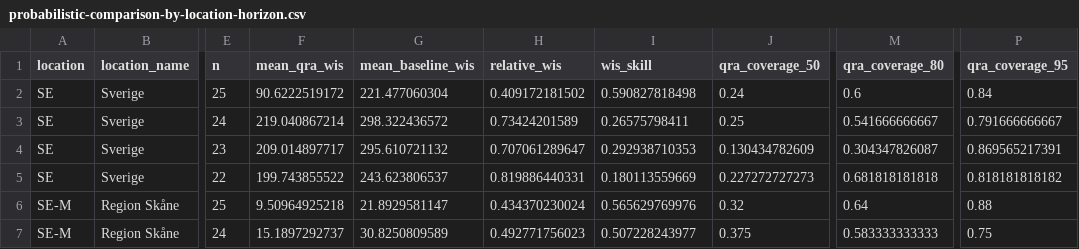
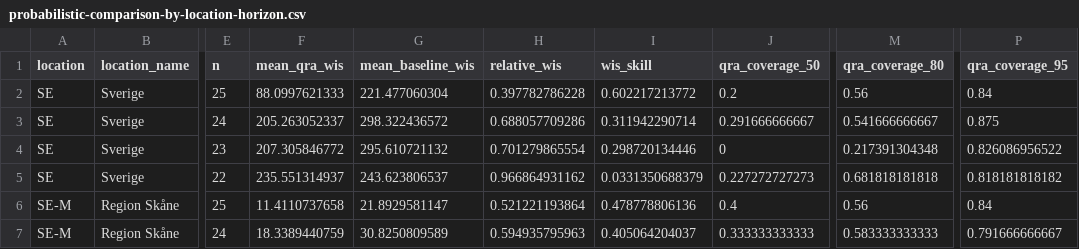
Before and after one commit to philipgerlee/swedish_forecasting_hub_dashboard, a CSV file: probabilistic-comparison-by-location-horizon.csv, drawn as a sheet; only a part is shown, gaps mark what is left out; the diff covers the shown part only; the diff names each change by its address in the sheet, - before the commit and + after, or states it on an @@ line.

```diff
--- a/probabilistic-comparison-by-location-horizon.csv
+++ b/probabilistic-comparison-by-location-horizon.csv
-F2 (mean_qra_wis): 90.6222519172
+F2 (mean_qra_wis): 88.0997621333
-H2 (relative_wis): 0.409172181502
+H2 (relative_wis): 0.397782786228
-I2 (wis_skill): 0.590827818498
+I2 (wis_skill): 0.602217213772
-J2 (qra_coverage_50): 0.24
+J2 (qra_coverage_50): 0.2
-M2 (qra_coverage_80): 0.6
+M2 (qra_coverage_80): 0.56
-F3 (mean_qra_wis): 219.040867214
+F3 (mean_qra_wis): 205.263052337
-H3 (relative_wis): 0.73424201589
+H3 (relative_wis): 0.688057709286
-I3 (wis_skill): 0.26575798411
+I3 (wis_skill): 0.311942290714
-J3 (qra_coverage_50): 0.25
+J3 (qra_coverage_50): 0.291666666667
-P3 (qra_coverage_95): 0.791666666667
+P3 (qra_coverage_95): 0.875
-F4 (mean_qra_wis): 209.014897717
+F4 (mean_qra_wis): 207.305846772
-H4 (relative_wis): 0.707061289647
+H4 (relative_wis): 0.701279865554
-I4 (wis_skill): 0.292938710353
+I4 (wis_skill): 0.298720134446
-J4 (qra_coverage_50): 0.130434782609
+J4 (qra_coverage_50): 0
-M4 (qra_coverage_80): 0.304347826087
+M4 (qra_coverage_80): 0.217391304348
-P4 (qra_coverage_95): 0.869565217391
+P4 (qra_coverage_95): 0.826086956522
-F5 (mean_qra_wis): 199.743855522
+F5 (mean_qra_wis): 235.551314937
-H5 (relative_wis): 0.819886440331
+H5 (relative_wis): 0.966864931162
-I5 (wis_skill): 0.180113559669
+I5 (wis_skill): 0.0331350688379
-F6 (mean_qra_wis): 9.50964925218
+F6 (mean_qra_wis): 11.4110737658
-H6 (relative_wis): 0.434370230024
+H6 (relative_wis): 0.521221193864
-I6 (wis_skill): 0.565629769976
+I6 (wis_skill): 0.478778806136
-J6 (qra_coverage_50): 0.32
+J6 (qra_coverage_50): 0.4
-M6 (qra_coverage_80): 0.64
+M6 (qra_coverage_80): 0.56
-P6 (qra_coverage_95): 0.88
+P6 (qra_coverage_95): 0.84
-F7 (mean_qra_wis): 15.1897292737
+F7 (mean_qra_wis): 18.3389440759
-H7 (relative_wis): 0.492771756023
+H7 (relative_wis): 0.594935795963
-I7 (wis_skill): 0.507228243977
+I7 (wis_skill): 0.405064204037
-J7 (qra_coverage_50): 0.375
+J7 (qra_coverage_50): 0.333333333333
-P7 (qra_coverage_95): 0.75
+P7 (qra_coverage_95): 0.791666666667
```
Also changed, not shown: 28 edited cells elsewhere in this file, current-outcomes.csv, 6 other files.
